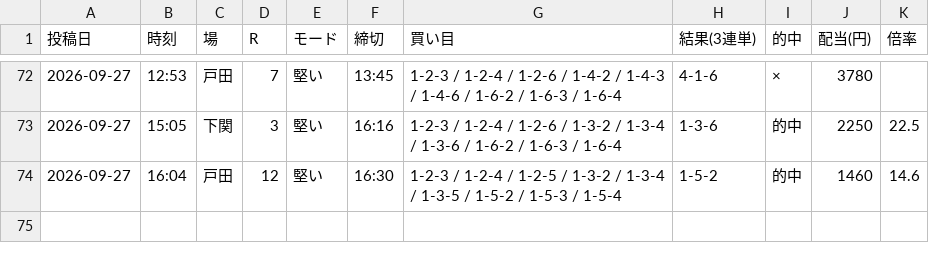
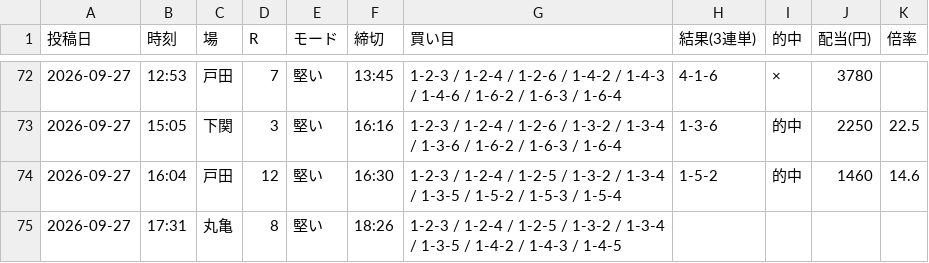
Before and after one commit to Growth37/kyotei-threads-bot, a CSV file: metrics_2.csv, drawn as a sheet; only a part is shown, gaps mark what is left out.

Commit message:
metrics: 2号の的中結果を更新

```diff
--- a/metrics_2.csv
+++ b/metrics_2.csv
@@ -74 +74,2 @@
 2026-09-27,16:04,戸田,12,堅い,16:30,1-2-3 / 1-2-4 / 1-2-5 / 1-3-2 / 1-3-4 / 1-3-5 / 1-5-2 / 1-5-3 / 1-5-4,1-5-2,的中,1460,14.6
+2026-09-27,17:31,丸亀,8,堅い,18:26,1-2-3 / 1-2-4 / 1-2-5 / 1-3-2 / 1-3-4 / 1-3-5 / 1-4-2 / 1-4-3 / 1-4-5,,,,
```
